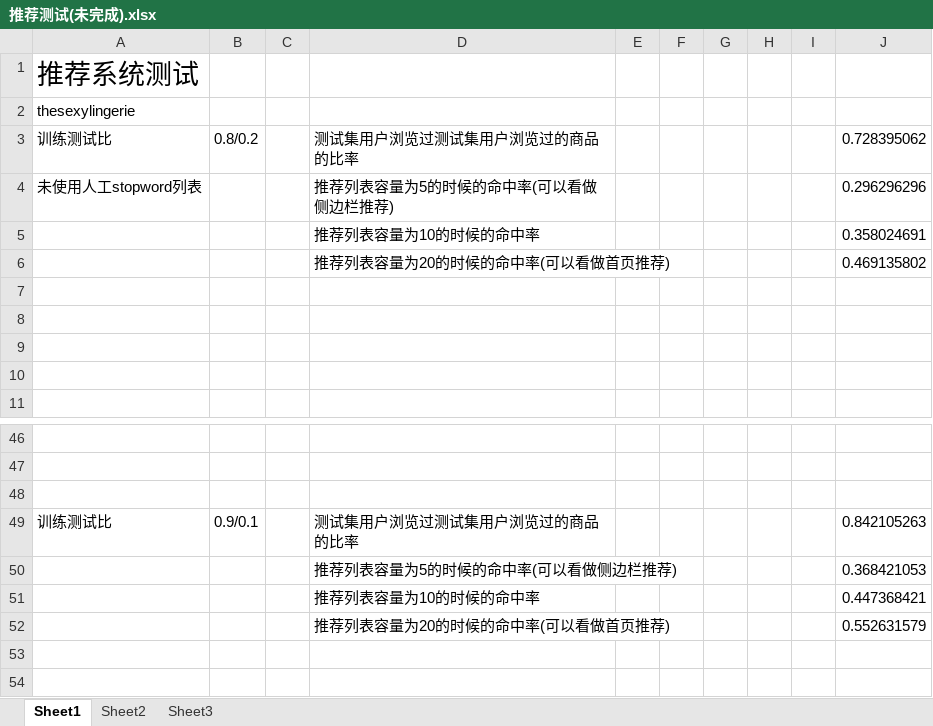
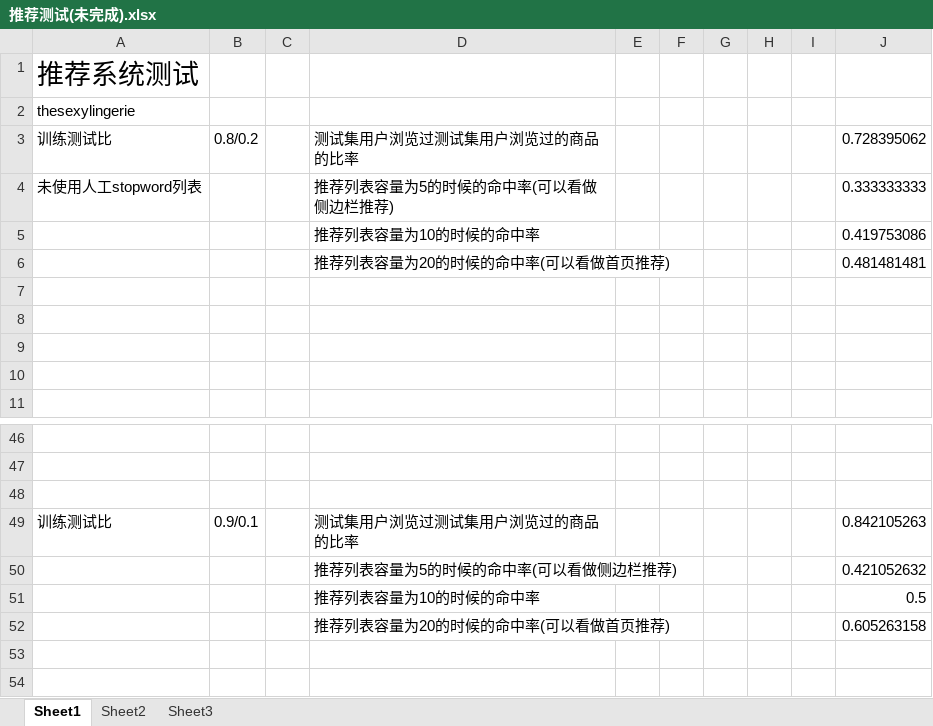
Before and after one commit to xzhch1622/recsys-nju, an Excel workbook: yangrui/thesexylingerie/推荐测试(未完成).xlsx, sheet Sheet1, drawn as a sheet; only a part is shown, gaps mark what is left out; values as stored, in another font and other column widths than the file's, no borders; charts and pictures not drawn; the diff names each change by its address in the sheet, - before the commit and + after, or states it on an @@ line.

```diff
--- a/yangrui/thesexylingerie/推荐测试(未完成).xlsx (sheet Sheet1)
+++ b/yangrui/thesexylingerie/推荐测试(未完成).xlsx (sheet Sheet1)
-J4: 0.296296296
+J4: 0.333333333
-J5: 0.358024691
+J5: 0.419753086
-J6: 0.469135802
+J6: 0.481481481
-J50: 0.368421053
+J50: 0.421052632
-J51: 0.447368421
+J51: 0.5
-J52: 0.552631579
+J52: 0.605263158
```
Also changed, not shown: charts or pictures, 2 other files.
